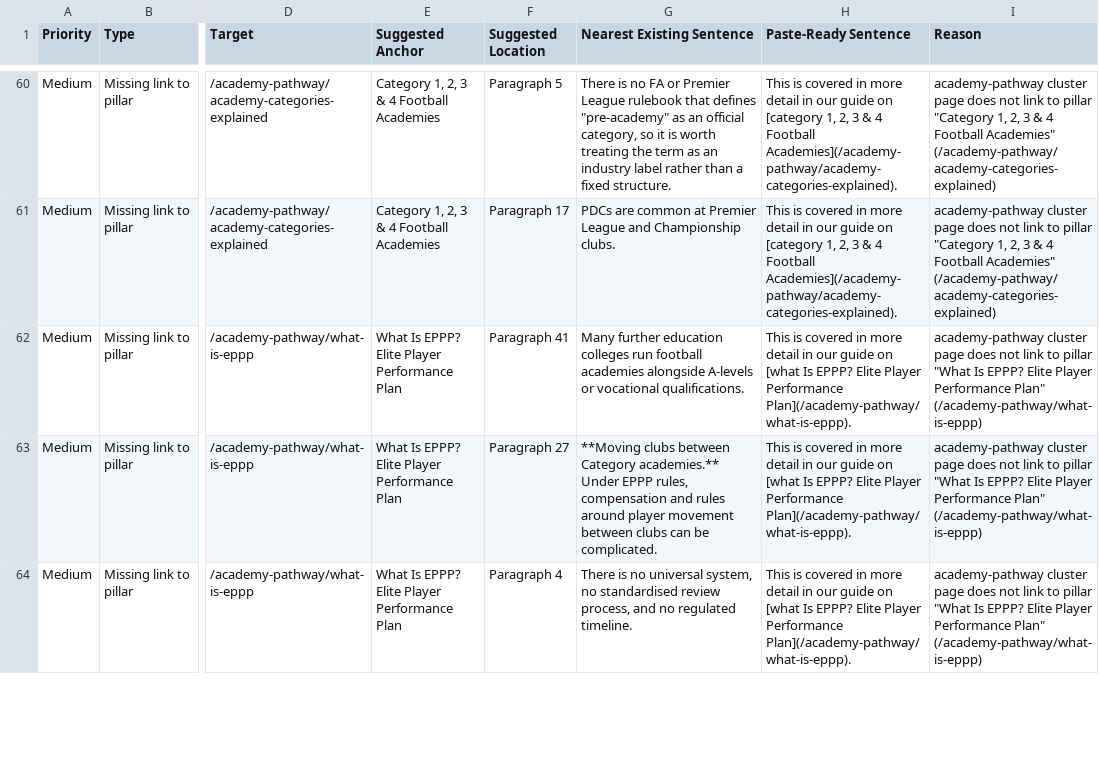
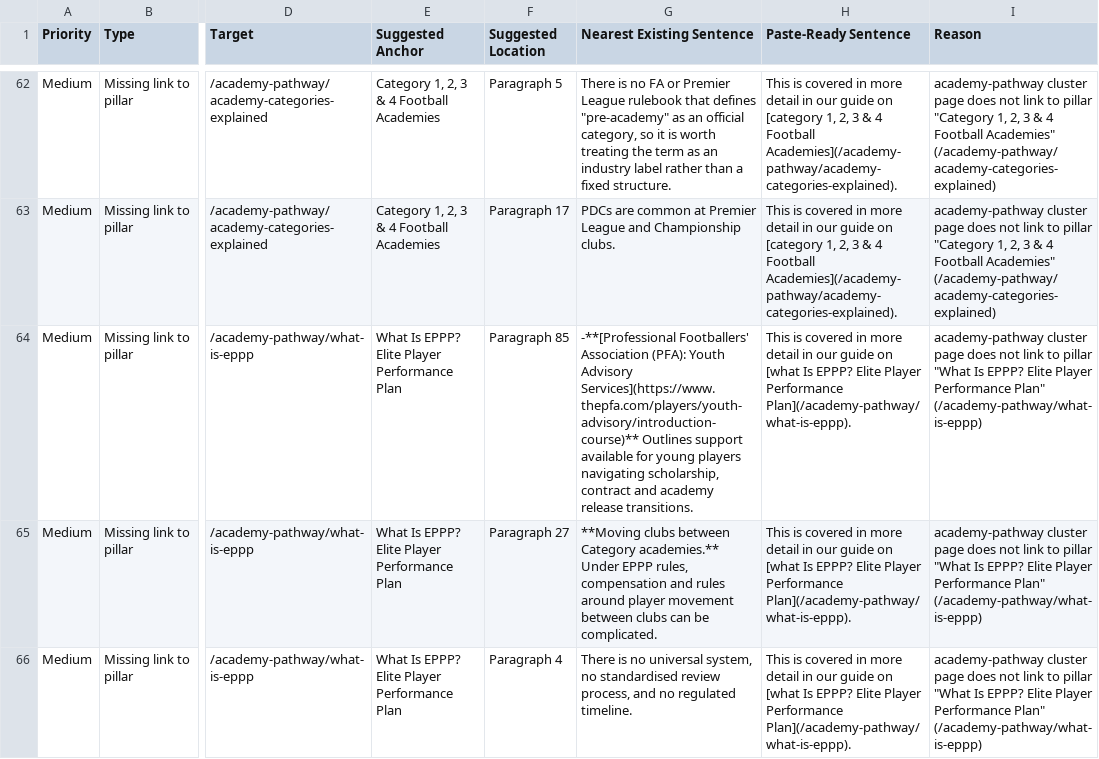
Before and after one commit to grahamjenner84-dot/football-parent, a CSV file: link-audit-tasks.csv, drawn as a sheet; only a part is shown, gaps mark what is left out; addresses are those after the commit; the diff covers the shown part only; the diff names each change by its address in the sheet, - before the commit and + after, or states it on an @@ line.

```diff
--- a/link-audit-tasks.csv
+++ b/link-audit-tasks.csv
-F64 (Suggested Location): Paragraph 41
+F64 (Suggested Location): Paragraph 85
-G64 (Nearest Existing Sentence): Many further education colleges run football academies alongside A-levels or vocational qualifications.
+G64 (Nearest Existing Sentence): -**[Professional Footballers' Association (PFA): Youth Advisory Services](https://www.thepfa.com/players/youth-advisory/introduction-course)** Outlines support available for young players navigating scholarship, contract and academy release transitions.
```
Also changed, not shown: 2 added rows and 55 edited cells elsewhere in this file, 5 other files.
